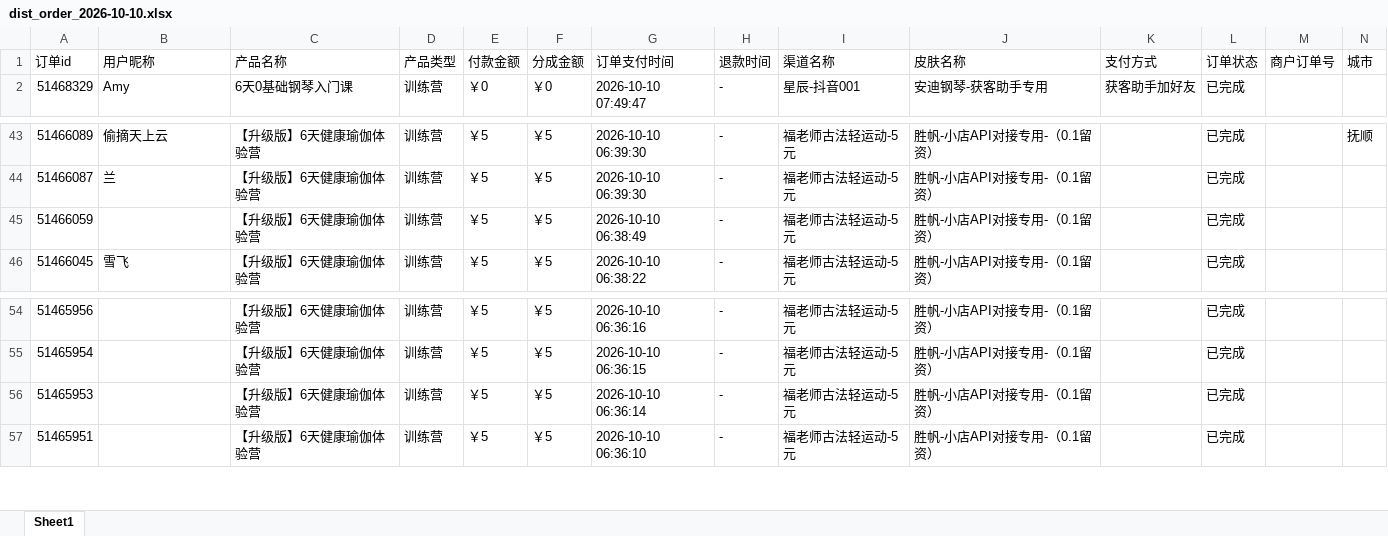
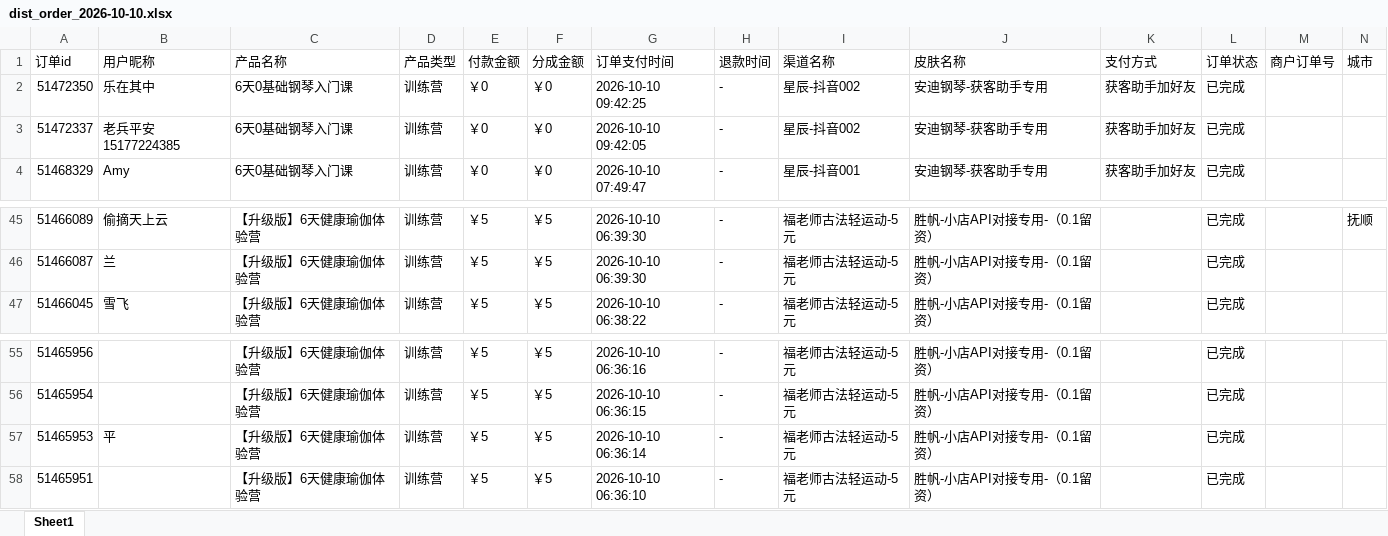
Before and after one commit to JNC121314/jianzhi-dashboard, an Excel workbook: data/exports/视频号/dist_order_2026-10-10.xlsx, sheet Sheet1, drawn as a sheet; only a part is shown, gaps mark what is left out; values as stored, in another font and other column widths than the file's, no borders; removed rows and columns are numbered as before the commit, all else as after; the diff names each change by its address in the sheet, - before the commit and + after, or states it on an @@ line.

```diff
--- a/data/exports/视频号/dist_order_2026-10-10.xlsx (sheet Sheet1)
+++ b/data/exports/视频号/dist_order_2026-10-10.xlsx (sheet Sheet1)
+row 2: 51472350 | 乐在其中 | 6天0基础钢琴入门课 | 训练营 | ￥0 | ￥0 | 2026-10-10 09:42:25 | - | 星辰-抖音002 | 安迪钢琴-获客助手专用 | 获客助手加好友 | 已完成
+row 3: 51472337 | 老兵平安15177224385 | 6天0基础钢琴入门课 | 训练营 | ￥0 | ￥0 | 2026-10-10 09:42:05 | - | 星辰-抖音002 | 安迪钢琴-获客助手专用 | 获客助手加好友 | 已完成
-row 45: 51466059 |  | 【升级版】6天健康瑜伽体验营 | 训练营 | ￥5 | ￥5 | 2026-10-10 06:38:49 | - | 福老师古法轻运动-5元 | 胜帆-小店API对接专用-（0.1留资） |  | 已完成
-B57 (用户昵称): (empty)
+B57 (用户昵称): 平
```
Also changed, not shown: data/exports/严总/dist_order_2026-10-10.xlsx, data/exports/毛毛矩阵/dist_order_2026-10-10.xlsx, 7 other files.
